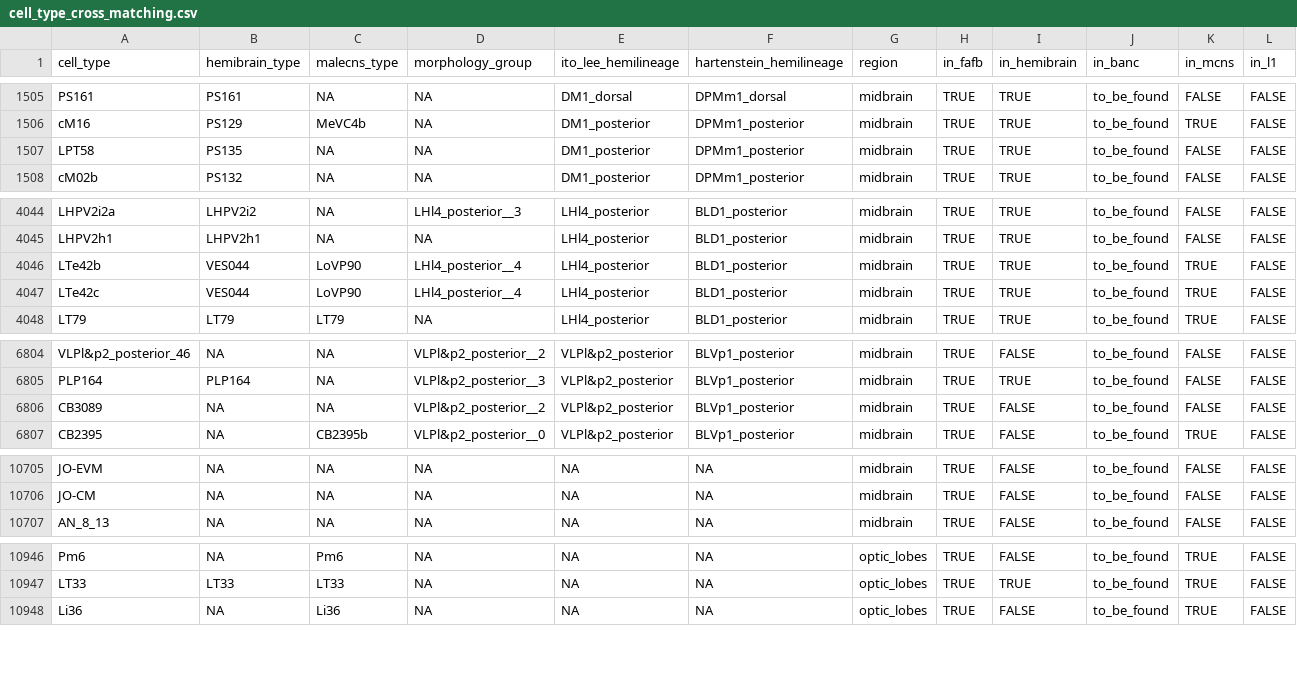
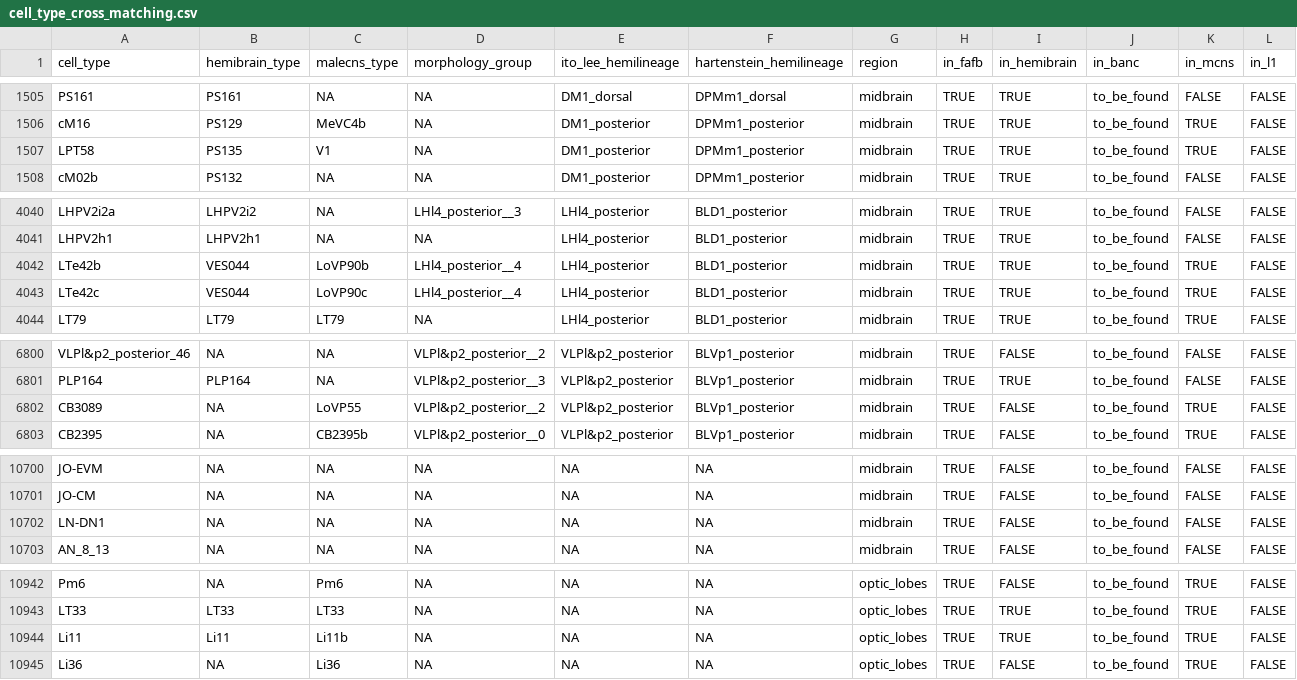
Before and after one commit to funkelab/drosophila_neurotransmitters, a CSV file: inst/extdata/cell_type_cross_matching.csv, drawn as a sheet; only a part is shown, gaps mark what is left out; the diff covers the shown part only.

```diff
--- a/inst/extdata/cell_type_cross_matching.csv
+++ b/inst/extdata/cell_type_cross_matching.csv
@@ -1506,3 +1506,3 @@ PS161,PS161,NA,NA,DM1_dorsal,DPMm1_dorsal,midbrain,TRUE,TRUE,to_be_found,FALSE,F
 cM16,PS129,MeVC4b,NA,DM1_posterior,DPMm1_posterior,midbrain,TRUE,TRUE,to_be_found,TRUE,FALSE
-LPT58,PS135,NA,NA,DM1_posterior,DPMm1_posterior,midbrain,TRUE,TRUE,to_be_found,FALSE,FALSE
+LPT58,PS135,V1,NA,DM1_posterior,DPMm1_posterior,midbrain,TRUE,TRUE,to_be_found,TRUE,FALSE
 cM02b,PS132,NA,NA,DM1_posterior,DPMm1_posterior,midbrain,TRUE,TRUE,to_be_found,FALSE,FALSE
@@ -4045,4 +4041,4 @@ LHPV2i2a,LHPV2i2,NA,LHl4_posterior__3,LHl4_posterior,BLD1_posterior,midbrain,TRU
 LHPV2h1,LHPV2h1,NA,NA,LHl4_posterior,BLD1_posterior,midbrain,TRUE,TRUE,to_be_found,FALSE,FALSE
-LTe42b,VES044,LoVP90,LHl4_posterior__4,LHl4_posterior,BLD1_posterior,midbrain,TRUE,TRUE,to_be_found,TRUE,FALSE
-LTe42c,VES044,LoVP90,LHl4_posterior__4,LHl4_posterior,BLD1_posterior,midbrain,TRUE,TRUE,to_be_found,TRUE,FALSE
+LTe42b,VES044,LoVP90b,LHl4_posterior__4,LHl4_posterior,BLD1_posterior,midbrain,TRUE,TRUE,to_be_found,TRUE,FALSE
+LTe42c,VES044,LoVP90c,LHl4_posterior__4,LHl4_posterior,BLD1_posterior,midbrain,TRUE,TRUE,to_be_found,TRUE,FALSE
 LT79,LT79,LT79,NA,LHl4_posterior,BLD1_posterior,midbrain,TRUE,TRUE,to_be_found,TRUE,FALSE
@@ -6805,3 +6801,3 @@ VLPl&p2_posterior_46,NA,NA,VLPl&p2_posterior__2,VLPl&p2_posterior,BLVp1_posterio
 PLP164,PLP164,NA,VLPl&p2_posterior__3,VLPl&p2_posterior,BLVp1_posterior,midbrain,TRUE,TRUE,to_be_found,FALSE,FALSE
-CB3089,NA,NA,VLPl&p2_posterior__2,VLPl&p2_posterior,BLVp1_posterior,midbrain,TRUE,FALSE,to_be_found,FALSE,FALSE
+CB3089,NA,LoVP55,VLPl&p2_posterior__2,VLPl&p2_posterior,BLVp1_posterior,midbrain,TRUE,FALSE,to_be_found,TRUE,FALSE
 CB2395,NA,CB2395b,VLPl&p2_posterior__0,VLPl&p2_posterior,BLVp1_posterior,midbrain,TRUE,FALSE,to_be_found,TRUE,FALSE
@@ -10706,2 +10701,3 @@ JO-EVM,NA,NA,NA,NA,NA,midbrain,TRUE,FALSE,to_be_found,FALSE,FALSE
 JO-CM,NA,NA,NA,NA,NA,midbrain,TRUE,FALSE,to_be_found,FALSE,FALSE
+LN-DN1,NA,NA,NA,NA,NA,midbrain,TRUE,FALSE,to_be_found,FALSE,FALSE
 AN_8_13,NA,NA,NA,NA,NA,midbrain,TRUE,FALSE,to_be_found,FALSE,FALSE
@@ -10947,2 +10943,3 @@ Pm6,NA,Pm6,NA,NA,NA,optic_lobes,TRUE,FALSE,to_be_found,TRUE,FALSE
 LT33,LT33,LT33,NA,NA,NA,optic_lobes,TRUE,TRUE,to_be_found,TRUE,FALSE
+Li11,Li11,Li11b,NA,NA,NA,optic_lobes,TRUE,TRUE,to_be_found,TRUE,FALSE
 Li36,NA,Li36,NA,NA,NA,optic_lobes,TRUE,FALSE,to_be_found,TRUE,FALSE
```
Also changed, not shown: 2 added rows, 7 removed rows and 31 edited cells elsewhere in this file, gt_data.csv, gt_sources/bates_2024/202409-gt_data.csv, 3 other files.
